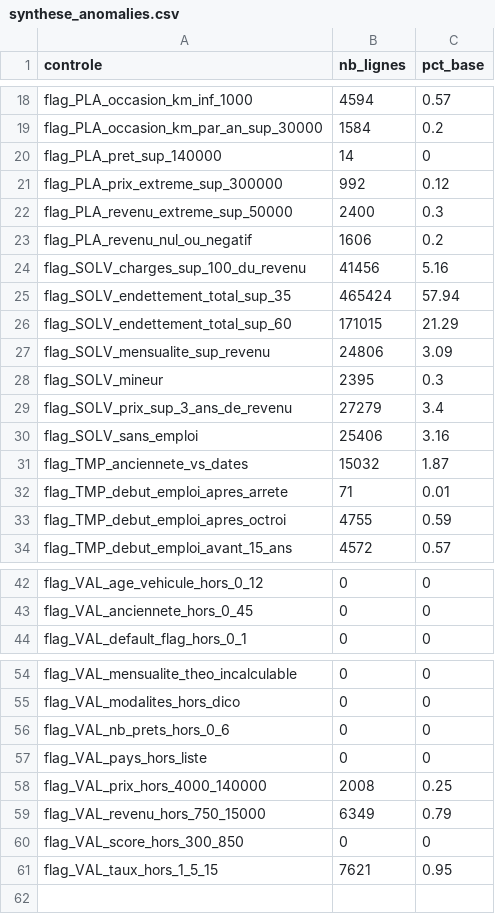
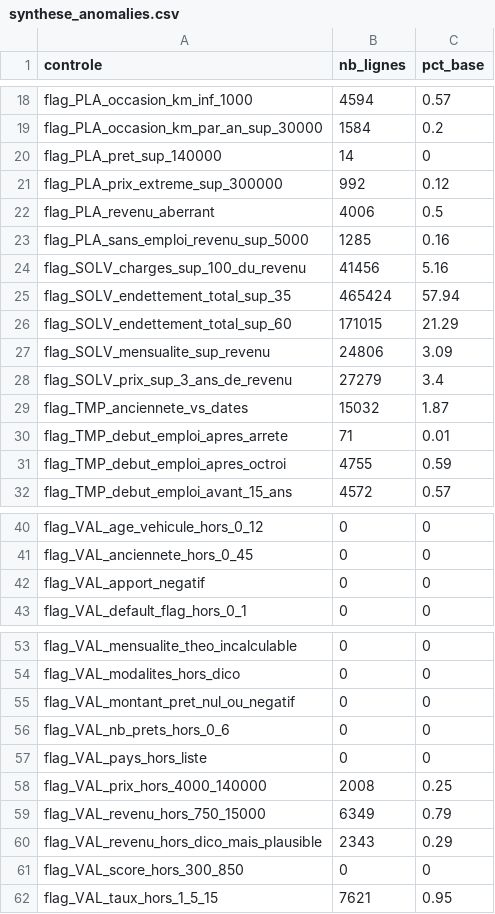
Before and after one commit to EnzoL987/Credit_Auto_Data_Quality_Audit_Econ, a CSV file: synthese_anomalies.csv, drawn as a sheet; only a part is shown, gaps mark what is left out; removed rows and columns are numbered as before the commit, all else as after; the diff names each change by its address in the sheet, - before the commit and + after, or states it on an @@ line.

```diff
--- a/synthese_anomalies.csv
+++ b/synthese_anomalies.csv
-row 22: flag_PLA_revenu_extreme_sup_50000 | 2400 | 0.3
-row 23: flag_PLA_revenu_nul_ou_negatif | 1606 | 0.2
+row 22: flag_PLA_revenu_aberrant | 4006 | 0.5
+row 23: flag_PLA_sans_emploi_revenu_sup_5000 | 1285 | 0.16
-row 28: flag_SOLV_mineur | 2395 | 0.3
-row 30: flag_SOLV_sans_emploi | 25406 | 3.16
+row 42: flag_VAL_apport_negatif | 0 | 0
+row 55: flag_VAL_montant_pret_nul_ou_negatif | 0 | 0
+row 60: flag_VAL_revenu_hors_dico_mais_plausible | 2343 | 0.29
```
Also changed, not shown: 1 other file.
